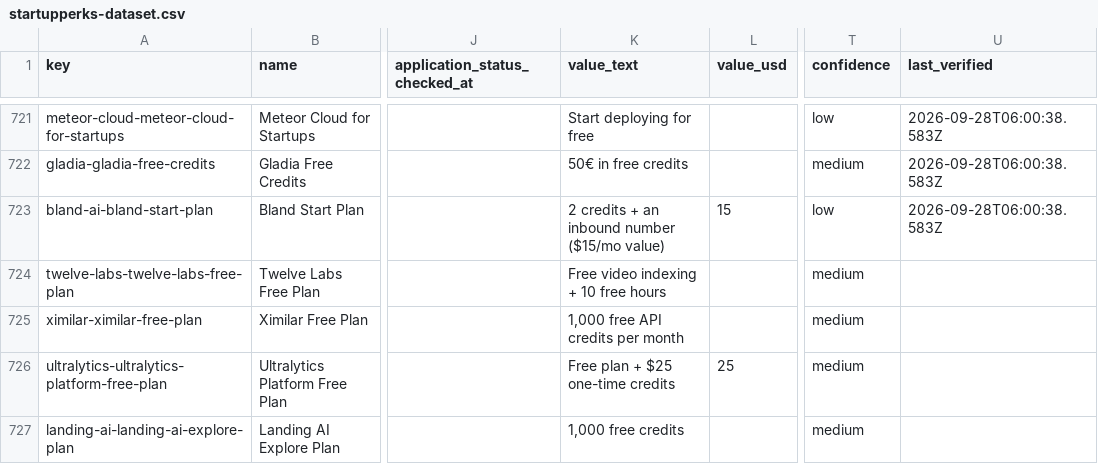
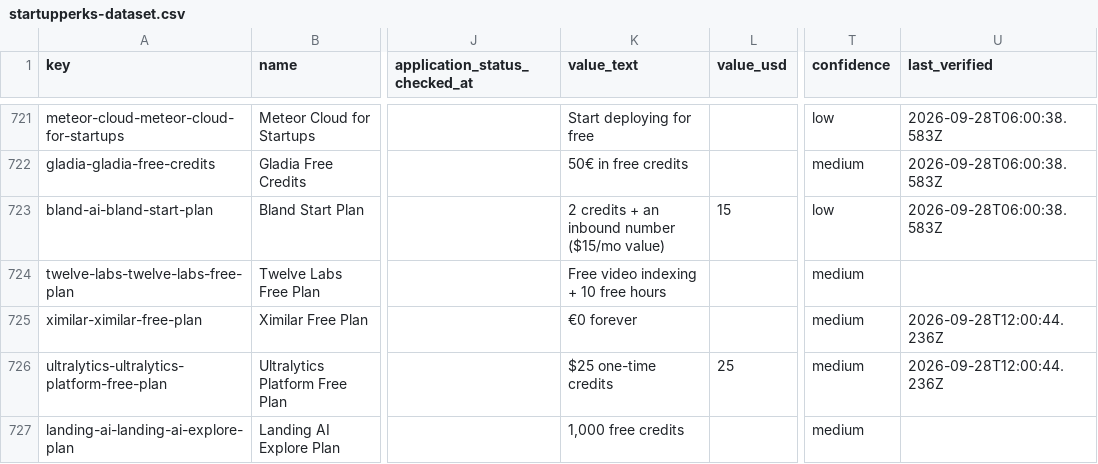
Before and after one commit to yumaheymans/startupperks-open-dataset, a CSV file: data/startupperks-dataset.csv, drawn as a sheet; only a part is shown, gaps mark what is left out; the diff covers the shown part only; the diff names each change by its address in the sheet, - before the commit and + after, or states it on an @@ line.

Commit message:
Refresh snapshot: re-verified terms for Infobip, Youverify, Z.ai and other program-subdomain pages (2026-09-28)

```diff
--- a/data/startupperks-dataset.csv
+++ b/data/startupperks-dataset.csv
-K725 (value_text): 1,000 free API credits per month
+K725 (value_text): €0 forever
-U725:U726 (last_verified): (empty)
+U725:U726 (last_verified): 2026-09-28T12:00:44.236Z
-K726 (value_text): Free plan + $25 one-time credits
+K726 (value_text): $25 one-time credits
```
Also changed, not shown: 18 edited cells elsewhere in this file, 6 other files.
